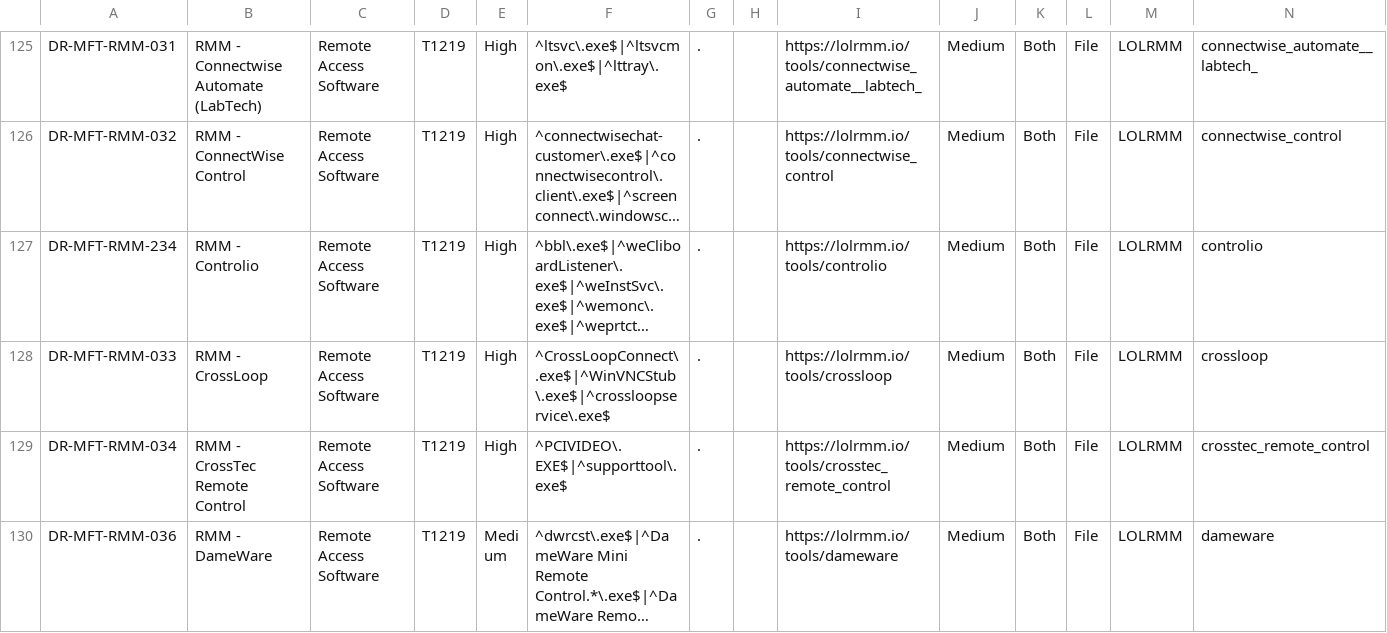
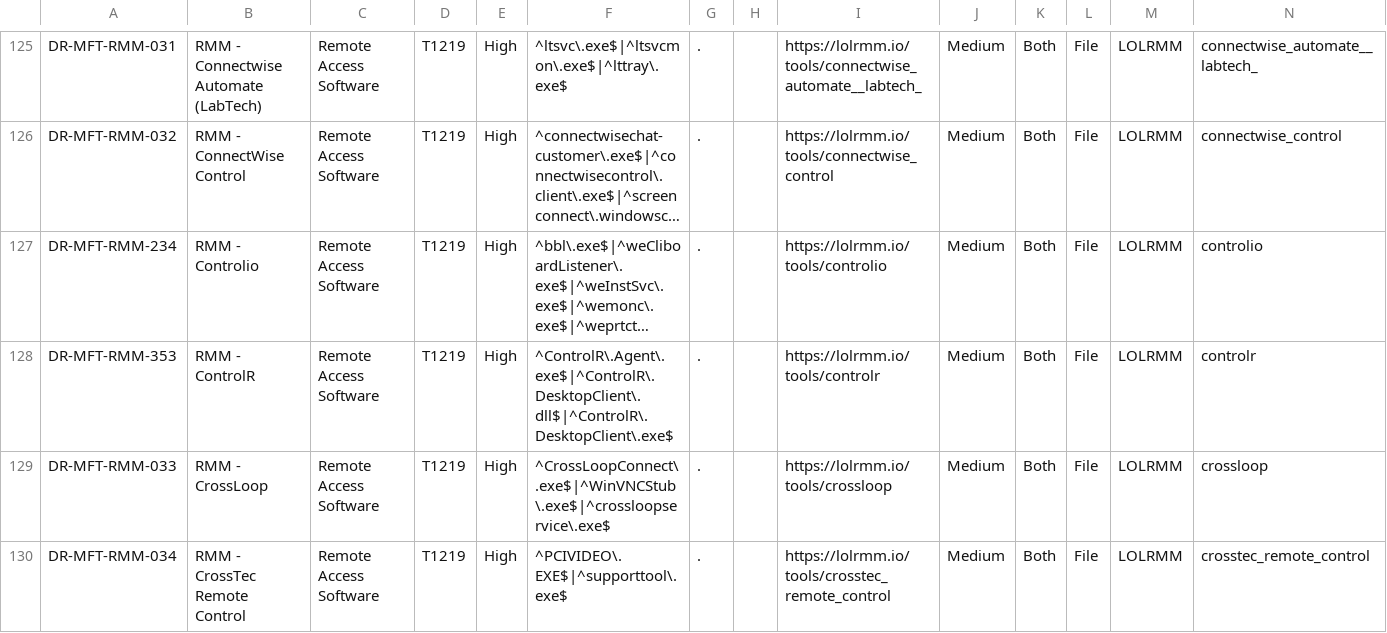
Before and after one commit to mgreen27/DetectRaptor, a CSV file: csv/MFT.csv, drawn as a sheet; only a part is shown, gaps mark what is left out; the shorter side is filled out with more unchanged rows; long unchanged cells end in …; the diff covers the shown part only; the diff names each change by its address in the sheet, - before the commit and + after, or states it on an @@ line.

```diff
--- a/csv/MFT.csv
+++ b/csv/MFT.csv
+row 128: DR-MFT-RMM-353 | RMM - ControlR | Remote Access Software | T1219 | High | ^ControlR\.Agent\.exe$|^ControlR\.DesktopClient\.dll$|^ControlR\.DesktopClient\.exe$ | . |  | https://lolrmm.io/tools/controlr | Medium | Both | File | LOLRMM | controlr
```
Also changed, not shown: 2 added rows, 1 removed row and 2 edited cells elsewhere in this file, csv/MFT_RMM_Coverage.csv, csv/MFT_RMM_IDs.csv, 8 other files.
